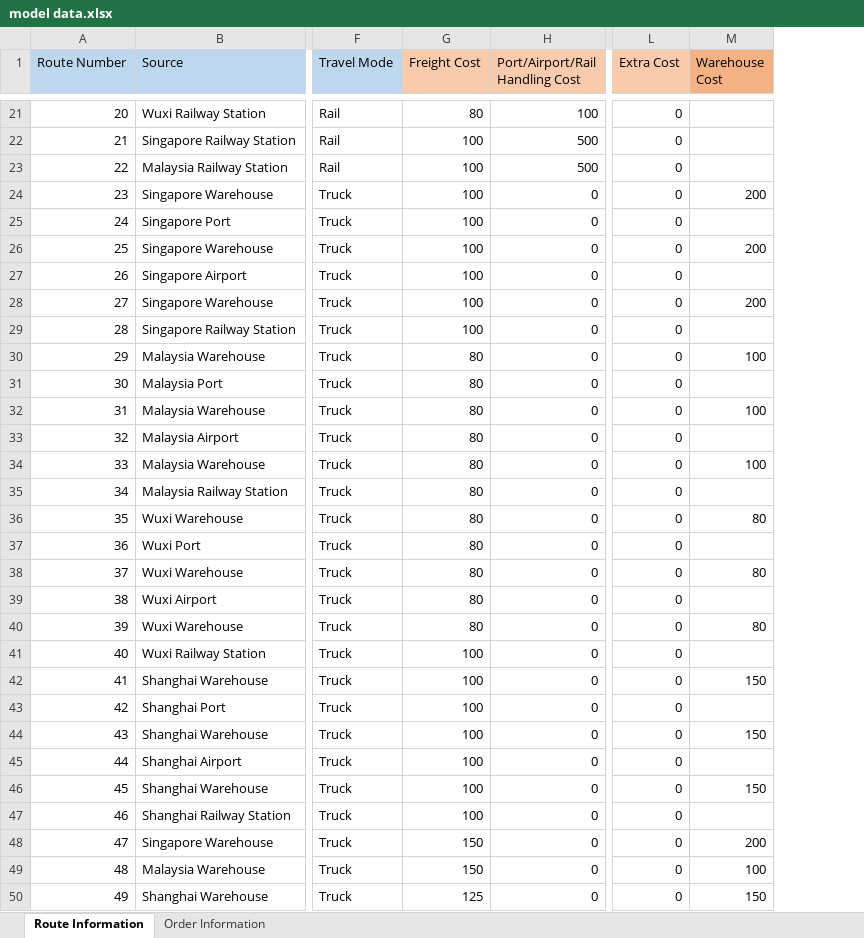
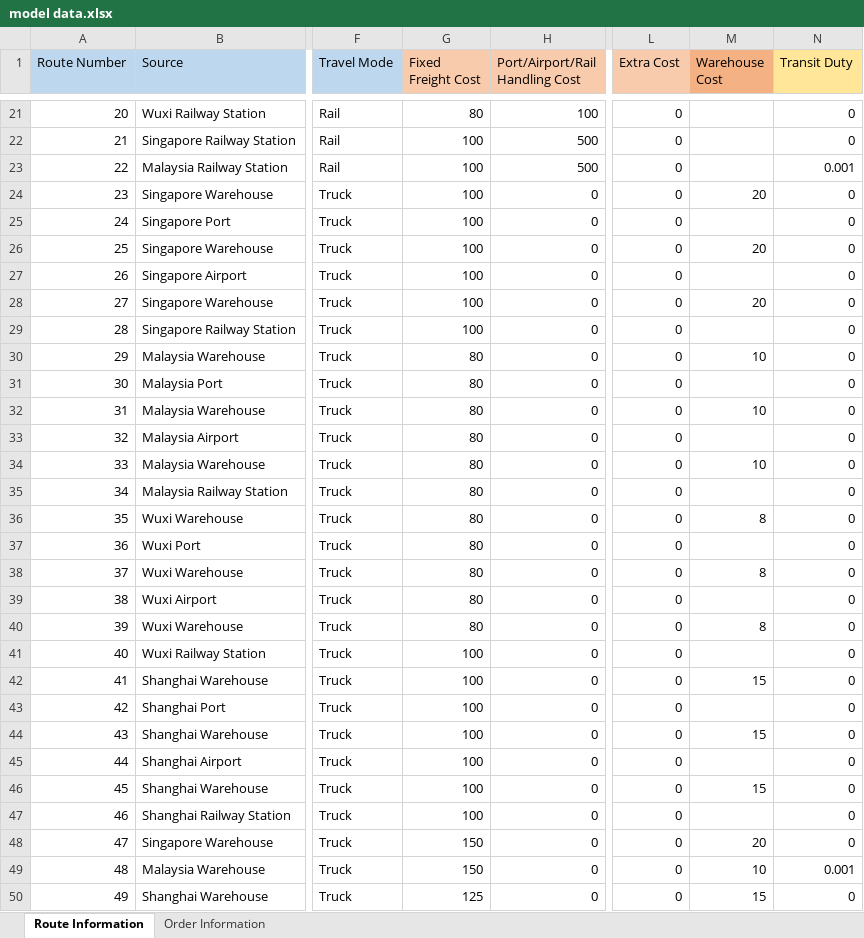
Before and after one commit to hzjken/multimodal-transportation-optimization, an Excel workbook: model data.xlsx, sheet Route Information, drawn as a sheet; only a part is shown, gaps mark what is left out; values as stored, in another font and other column widths than the file's, no borders; charts and pictures not drawn; the diff covers the shown part only; the diff names each change by its address in the sheet, - before the commit and + after, or states it on an @@ line.

```diff
--- a/model data.xlsx (sheet Route Information)
+++ b/model data.xlsx (sheet Route Information)
+column N (Transit Duty), rows 21-50: 0 | 0 | 0.001 | 0 | 0 | 0 | 0 | 0 | 0 | 0 | 0 | 0 | 0 | 0 | 0 | 0 | 0 | 0 | 0 | 0 | 0 | 0 | 0 | 0 | 0 | 0 | 0 | 0 | 0.001 | 0
-G1: Freight Cost
+G1: Fixed Freight Cost
-M24 (Warehouse Cost): 200
+M24 (Warehouse Cost): 20
-M26 (Warehouse Cost): 200
+M26 (Warehouse Cost): 20
-M28 (Warehouse Cost): 200
+M28 (Warehouse Cost): 20
-M30 (Warehouse Cost): 100
+M30 (Warehouse Cost): 10
-M32 (Warehouse Cost): 100
+M32 (Warehouse Cost): 10
-M34 (Warehouse Cost): 100
+M34 (Warehouse Cost): 10
-M36 (Warehouse Cost): 80
+M36 (Warehouse Cost): 8
-M38 (Warehouse Cost): 80
+M38 (Warehouse Cost): 8
-M40 (Warehouse Cost): 80
+M40 (Warehouse Cost): 8
-M42 (Warehouse Cost): 150
+M42 (Warehouse Cost): 15
-M44 (Warehouse Cost): 150
+M44 (Warehouse Cost): 15
-M46 (Warehouse Cost): 150
+M46 (Warehouse Cost): 15
-M48 (Warehouse Cost): 200
+M48 (Warehouse Cost): 20
-M49 (Warehouse Cost): 100
+M49 (Warehouse Cost): 10
-M50 (Warehouse Cost): 150
+M50 (Warehouse Cost): 15
```
Also changed, not shown: 1 edited cell elsewhere in this sheet, sheet Order Information, formulas that keep their value, 2 other files.
